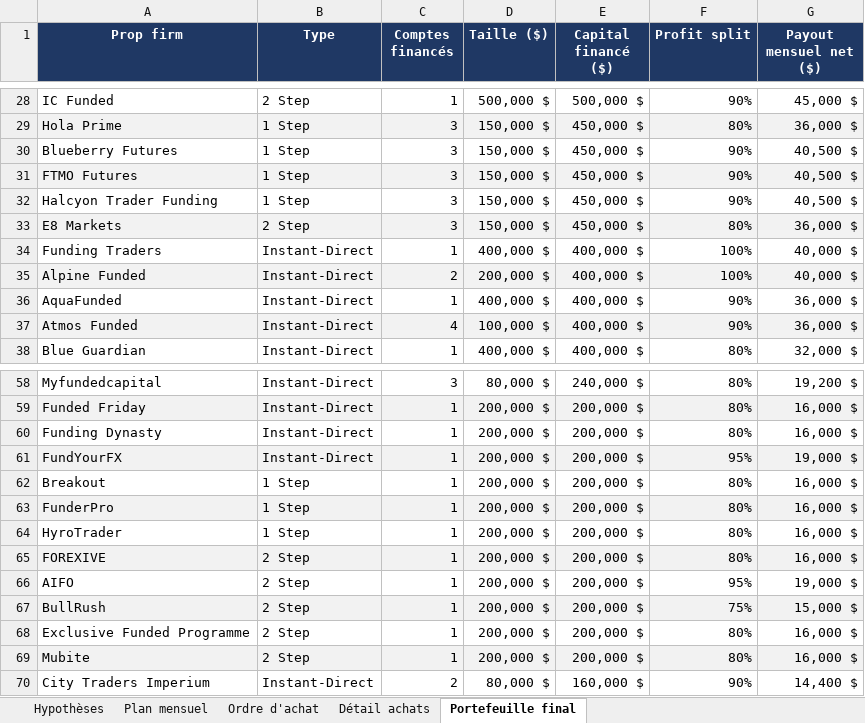
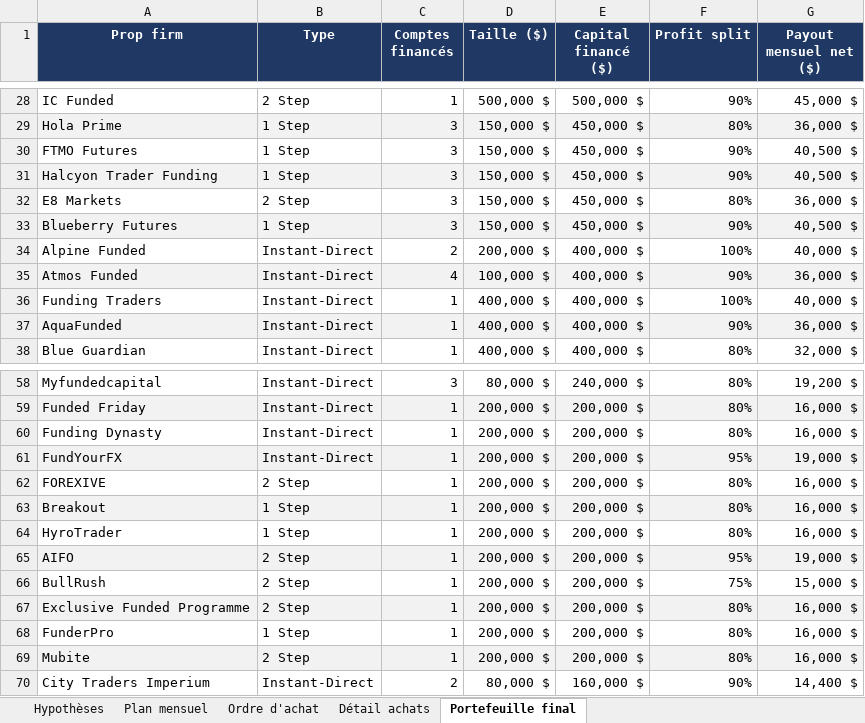
Before and after one commit to mahjoubyanis01-lang/trading-journal, an Excel workbook: docs/plan-investissement-bot.xlsx, sheet Portefeuille final, drawn as a sheet; only a part is shown, gaps mark what is left out; values as stored, in another font and other column widths than the file's, no borders; addresses are those after the commit; the diff covers the shown part only; the diff names each change by its address in the sheet, - before the commit and + after, or states it on an @@ line.

```diff
--- a/docs/plan-investissement-bot.xlsx (sheet Portefeuille final)
+++ b/docs/plan-investissement-bot.xlsx (sheet Portefeuille final)
-A30:G30 fill: #F2F2F2
+A30:G30 fill: none
-A31:G31 fill: none
+A31:G31 fill: #F2F2F2
-A32:G32 fill: #F2F2F2
+A32:G32 fill: none
@@ row 30 moved to row 33: Blueberry Futures @@
@@ row 35 moved to row 34: Alpine Funded @@
@@ row 37 moved to row 35: Atmos Funded @@
-A37:G37 fill: none
+A37:G37 fill: #F2F2F2
@@ row 65 moved to row 62: FOREXIVE @@
-A63:G63 fill: none
+A63:G63 fill: #F2F2F2
-A65:G65 fill: none
+A65:G65 fill: #F2F2F2
-A66:G66 fill: #F2F2F2
+A66:G66 fill: none
-A67:G67 fill: none
+A67:G67 fill: #F2F2F2
@@ row 63 moved to row 68: FunderPro @@
```
Also changed, not shown: 2 moved rows and cell formats elsewhere in this sheet, sheet Détail achats, sheet Plan mensuel, sheet Ordre d'achat, sheet Hypothèses.
